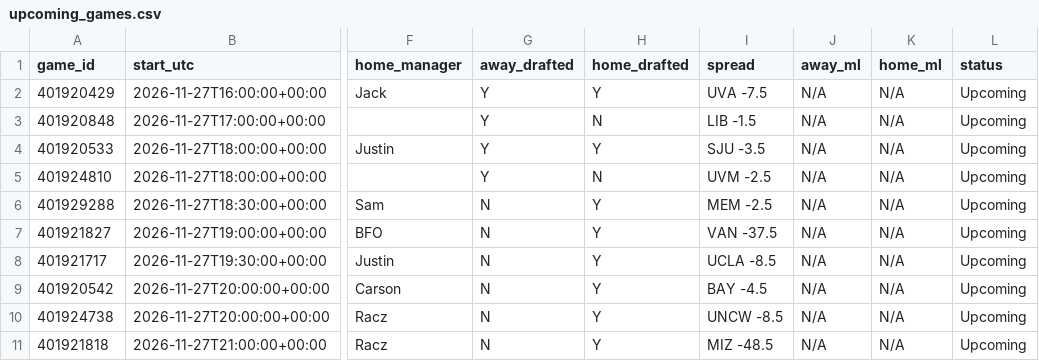
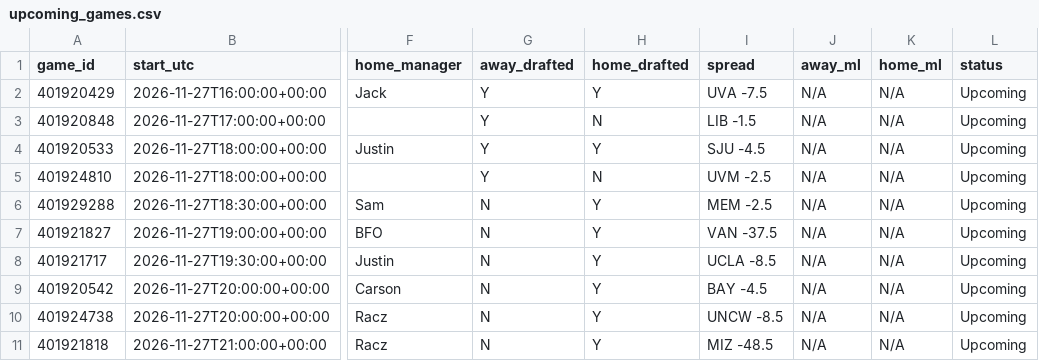
Before and after one commit to tmassa1/cbb-draft-league, a CSV file: data/upcoming_games.csv, drawn as a sheet; only a part is shown, gaps mark what is left out; the diff names each change by its address in the sheet, - before the commit and + after, or states it on an @@ line.

```diff
--- a/data/upcoming_games.csv
+++ b/data/upcoming_games.csv
-I4 (spread): SJU -3.5
+I4 (spread): SJU -4.5
```
